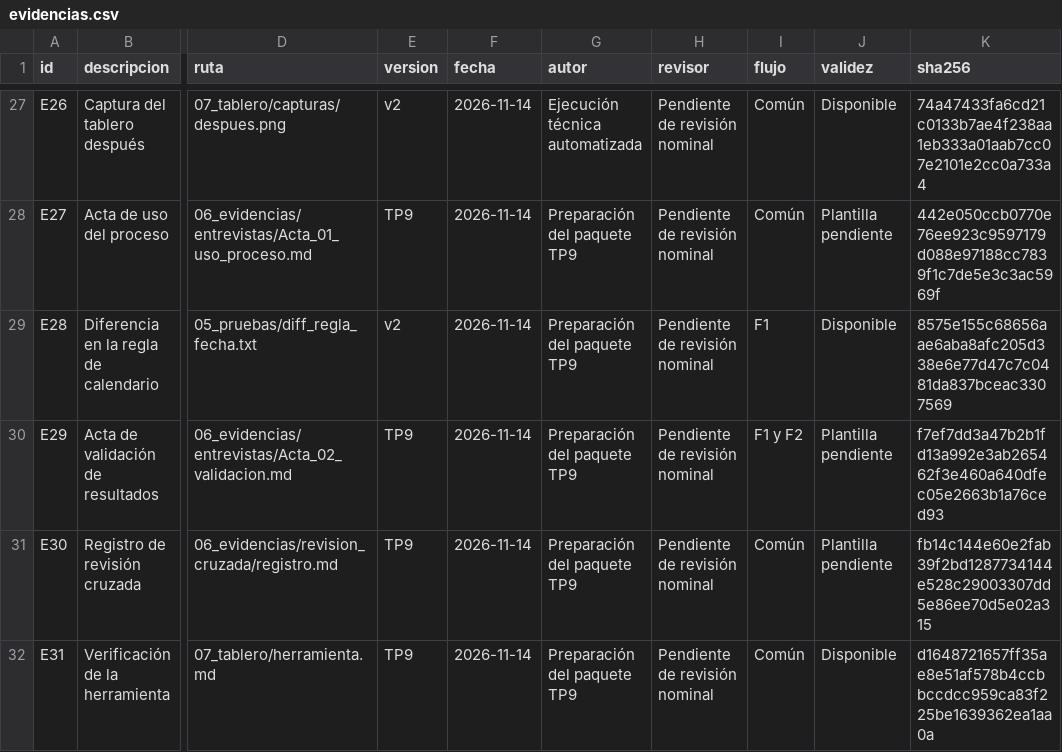
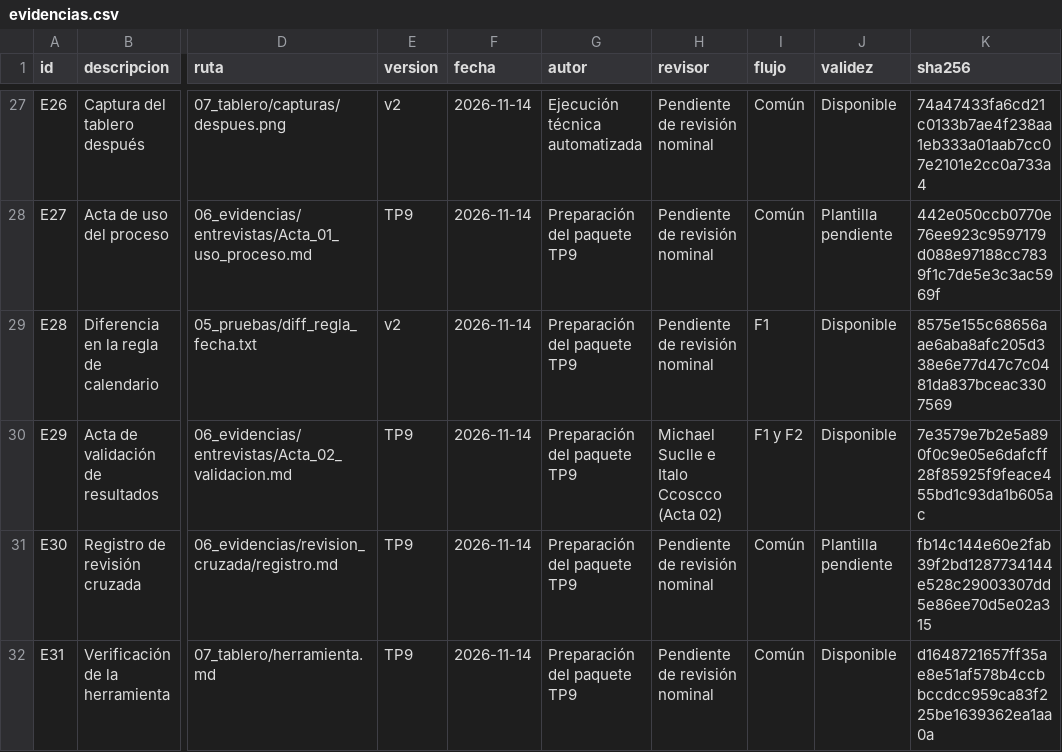
Before and after one commit to cmezav/panviz-scampi-tp9, a CSV file: 07_tablero/exportaciones/evidencias.csv, drawn as a sheet; only a part is shown, gaps mark what is left out; the diff names each change by its address in the sheet, - before the commit and + after, or states it on an @@ line.

```diff
--- a/07_tablero/exportaciones/evidencias.csv
+++ b/07_tablero/exportaciones/evidencias.csv
-H30 (revisor): Pendiente de revisión nominal
+H30 (revisor): Michael Suclle e Italo Ccoscco (Acta 02)
-J30 (validez): Plantilla pendiente
+J30 (validez): Disponible
-K30 (sha256): f7ef7dd3a47b2b1fd13a992e3ab265462f3e460a640dfec05e2663b1a76ced93
+K30 (sha256): 7e3579e7b2e5a890f0c9e05e6dafcff28f85925f9feace455bd1c93da1b605ac
```
Also changed, not shown: 07_tablero/exportaciones/criterios.csv, 07_tablero/exportaciones/indicadores.csv, 5 other files.
